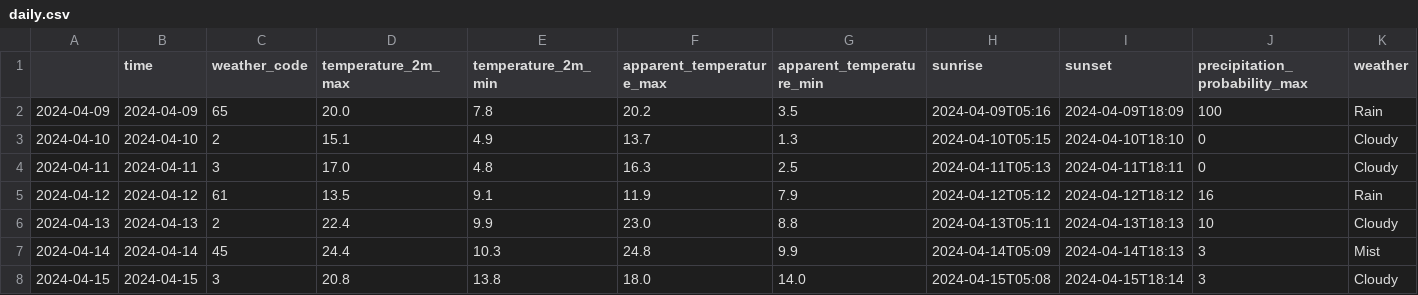
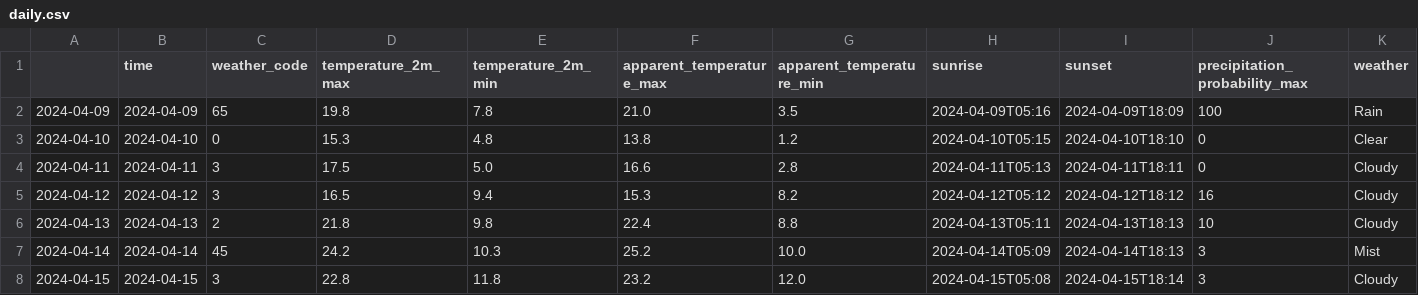
Before and after one commit to Itoo225571/CycleD, a CSV file: daily.csv, drawn as a sheet.

```diff
--- a/daily.csv
+++ b/daily.csv
@@ -1,8 +1,8 @@
 ,time,weather_code,temperature_2m_max,temperature_2m_min,apparent_temperature_max,apparent_temperature_min,sunrise,sunset,precipitation_probability_max,weather
-2024-04-09,2024-04-09,65,20.0,7.8,20.2,3.5,2024-04-09T05:16,2024-04-09T18:09,100,Rain
-2024-04-10,2024-04-10,2,15.1,4.9,13.7,1.3,2024-04-10T05:15,2024-04-10T18:10,0,Cloudy
-2024-04-11,2024-04-11,3,17.0,4.8,16.3,2.5,2024-04-11T05:13,2024-04-11T18:11,0,Cloudy
-2024-04-12,2024-04-12,61,13.5,9.1,11.9,7.9,2024-04-12T05:12,2024-04-12T18:12,16,Rain
-2024-04-13,2024-04-13,2,22.4,9.9,23.0,8.8,2024-04-13T05:11,2024-04-13T18:13,10,Cloudy
-2024-04-14,2024-04-14,45,24.4,10.3,24.8,9.9,2024-04-14T05:09,2024-04-14T18:13,3,Mist
-2024-04-15,2024-04-15,3,20.8,13.8,18.0,14.0,2024-04-15T05:08,2024-04-15T18:14,3,Cloudy
+2024-04-09,2024-04-09,65,19.8,7.8,21.0,3.5,2024-04-09T05:16,2024-04-09T18:09,100,Rain
+2024-04-10,2024-04-10,0,15.3,4.8,13.8,1.2,2024-04-10T05:15,2024-04-10T18:10,0,Clear
+2024-04-11,2024-04-11,3,17.5,5.0,16.6,2.8,2024-04-11T05:13,2024-04-11T18:11,0,Cloudy
+2024-04-12,2024-04-12,3,16.5,9.4,15.3,8.2,2024-04-12T05:12,2024-04-12T18:12,16,Cloudy
+2024-04-13,2024-04-13,2,21.8,9.8,22.4,8.8,2024-04-13T05:11,2024-04-13T18:13,10,Cloudy
+2024-04-14,2024-04-14,45,24.2,10.3,25.2,10.0,2024-04-14T05:09,2024-04-14T18:13,3,Mist
+2024-04-15,2024-04-15,3,22.8,11.8,23.2,12.0,2024-04-15T05:08,2024-04-15T18:14,3,Cloudy
```
Also changed, not shown: current.csv, hourly.csv, 3 other files.
